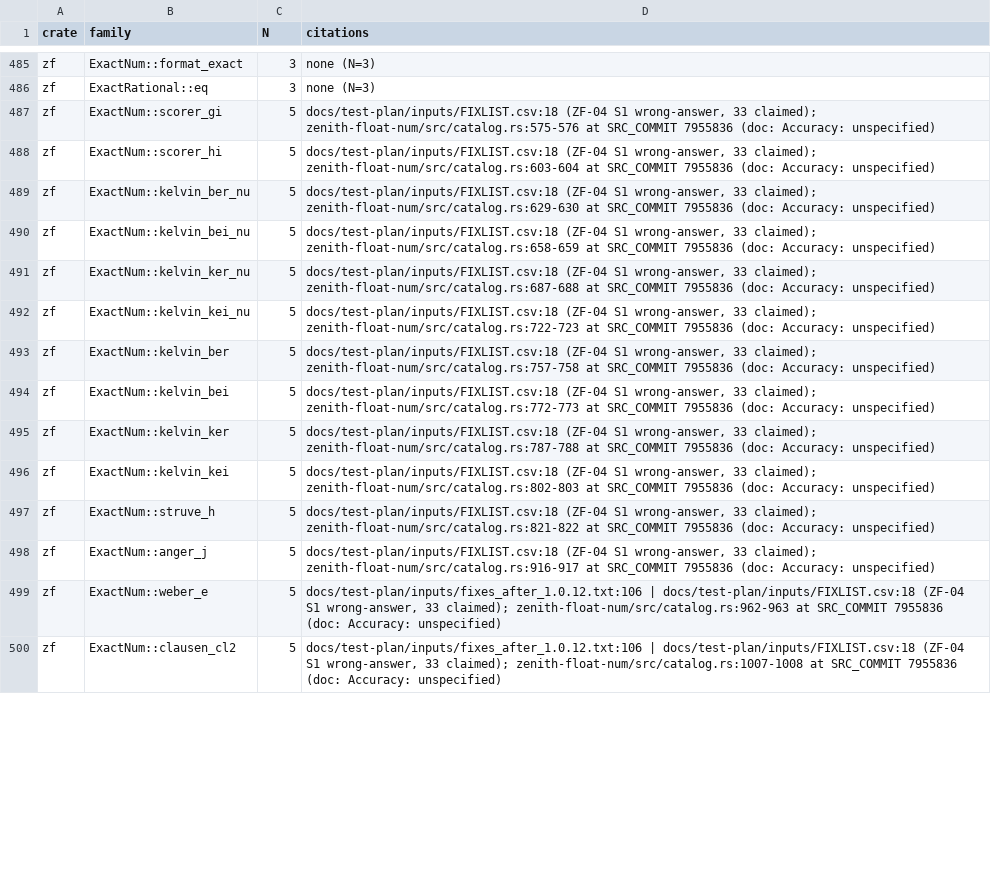
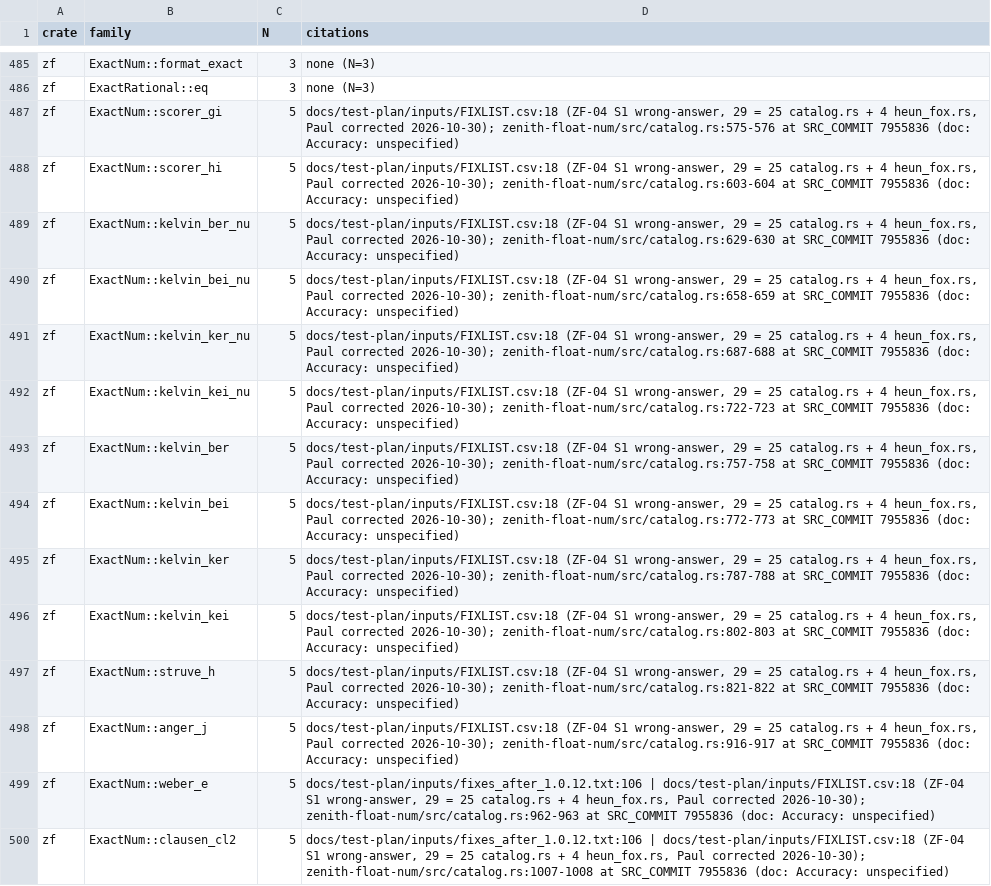
Before and after one commit to jscarr64/zenith-float, a CSV file: docs/test-plan/pm5-spotcheck-n.csv, drawn as a sheet; only a part is shown, gaps mark what is left out; the diff covers the shown part only; the diff names each change by its address in the sheet, - before the commit and + after, or states it on an @@ line.

```diff
--- a/docs/test-plan/pm5-spotcheck-n.csv
+++ b/docs/test-plan/pm5-spotcheck-n.csv
-D487 (citations): …S1 wrong-answer, 33 claimed); zenith-float-num/src/catalog.rs:575-576 at…
+D487 (citations): …S1 wrong-answer, 29 = 25 catalog.rs + 4 heun_fox.rs, Paul corrected 2026-10-30); zenith-float-num/src/catalog.rs:575-576 at…
-D488 (citations): …S1 wrong-answer, 33 claimed); zenith-float-num/src/catalog.rs:603-604 at…
+D488 (citations): …S1 wrong-answer, 29 = 25 catalog.rs + 4 heun_fox.rs, Paul corrected 2026-10-30); zenith-float-num/src/catalog.rs:603-604 at…
-D489 (citations): …S1 wrong-answer, 33 claimed); zenith-float-num/src/catalog.rs:629-630 at…
+D489 (citations): …S1 wrong-answer, 29 = 25 catalog.rs + 4 heun_fox.rs, Paul corrected 2026-10-30); zenith-float-num/src/catalog.rs:629-630 at…
-D490 (citations): …S1 wrong-answer, 33 claimed); zenith-float-num/src/catalog.rs:658-659 at…
+D490 (citations): …S1 wrong-answer, 29 = 25 catalog.rs + 4 heun_fox.rs, Paul corrected 2026-10-30); zenith-float-num/src/catalog.rs:658-659 at…
-D491 (citations): …S1 wrong-answer, 33 claimed); zenith-float-num/src/catalog.rs:687-688 at…
+D491 (citations): …S1 wrong-answer, 29 = 25 catalog.rs + 4 heun_fox.rs, Paul corrected 2026-10-30); zenith-float-num/src/catalog.rs:687-688 at…
-D492 (citations): …S1 wrong-answer, 33 claimed); zenith-float-num/src/catalog.rs:722-723 at…
+D492 (citations): …S1 wrong-answer, 29 = 25 catalog.rs + 4 heun_fox.rs, Paul corrected 2026-10-30); zenith-float-num/src/catalog.rs:722-723 at…
-D493 (citations): …S1 wrong-answer, 33 claimed); zenith-float-num/src/catalog.rs:757-758 at…
+D493 (citations): …S1 wrong-answer, 29 = 25 catalog.rs + 4 heun_fox.rs, Paul corrected 2026-10-30); zenith-float-num/src/catalog.rs:757-758 at…
-D494 (citations): …S1 wrong-answer, 33 claimed); zenith-float-num/src/catalog.rs:772-773 at…
+D494 (citations): …S1 wrong-answer, 29 = 25 catalog.rs + 4 heun_fox.rs, Paul corrected 2026-10-30); zenith-float-num/src/catalog.rs:772-773 at…
-D495 (citations): …S1 wrong-answer, 33 claimed); zenith-float-num/src/catalog.rs:787-788 at…
+D495 (citations): …S1 wrong-answer, 29 = 25 catalog.rs + 4 heun_fox.rs, Paul corrected 2026-10-30); zenith-float-num/src/catalog.rs:787-788 at…
-D496 (citations): …S1 wrong-answer, 33 claimed); zenith-float-num/src/catalog.rs:802-803 at…
+D496 (citations): …S1 wrong-answer, 29 = 25 catalog.rs + 4 heun_fox.rs, Paul corrected 2026-10-30); zenith-float-num/src/catalog.rs:802-803 at…
-D497 (citations): …S1 wrong-answer, 33 claimed); zenith-float-num/src/catalog.rs:821-822 at…
+D497 (citations): …S1 wrong-answer, 29 = 25 catalog.rs + 4 heun_fox.rs, Paul corrected 2026-10-30); zenith-float-num/src/catalog.rs:821-822 at…
-D498 (citations): …S1 wrong-answer, 33 claimed); zenith-float-num/src/catalog.rs:916-917 at…
+D498 (citations): …S1 wrong-answer, 29 = 25 catalog.rs + 4 heun_fox.rs, Paul corrected 2026-10-30); zenith-float-num/src/catalog.rs:916-917 at…
-D499 (citations): …S1 wrong-answer, 33 claimed); zenith-float-num/src/catalog.rs:962-963 at…
+D499 (citations): …S1 wrong-answer, 29 = 25 catalog.rs + 4 heun_fox.rs, Paul corrected 2026-10-30); zenith-float-num/src/catalog.rs:962-963 at…
-D500 (citations): …S1 wrong-answer, 33 claimed); zenith-float-num/src/catalog.rs:1007-1008 at…
+D500 (citations): …S1 wrong-answer, 29 = 25 catalog.rs + 4 heun_fox.rs, Paul corrected 2026-10-30); zenith-float-num/src/catalog.rs:1007-1008 at…
```
Also changed, not shown: 43 edited cells elsewhere in this file, docs/test-plan/inputs/FIXLIST.csv, docs/test-plan/pm-shards.csv, 7 other files.
